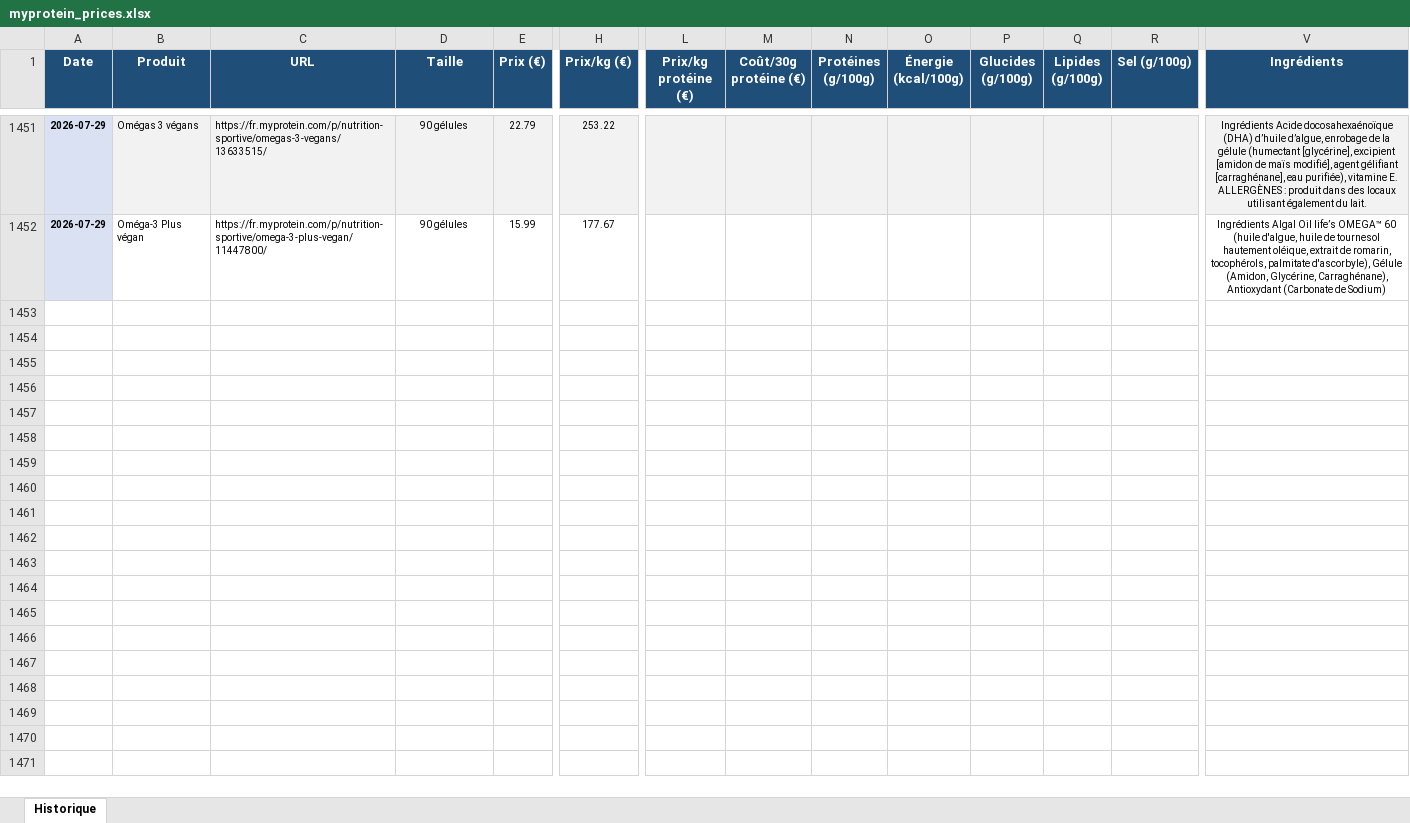
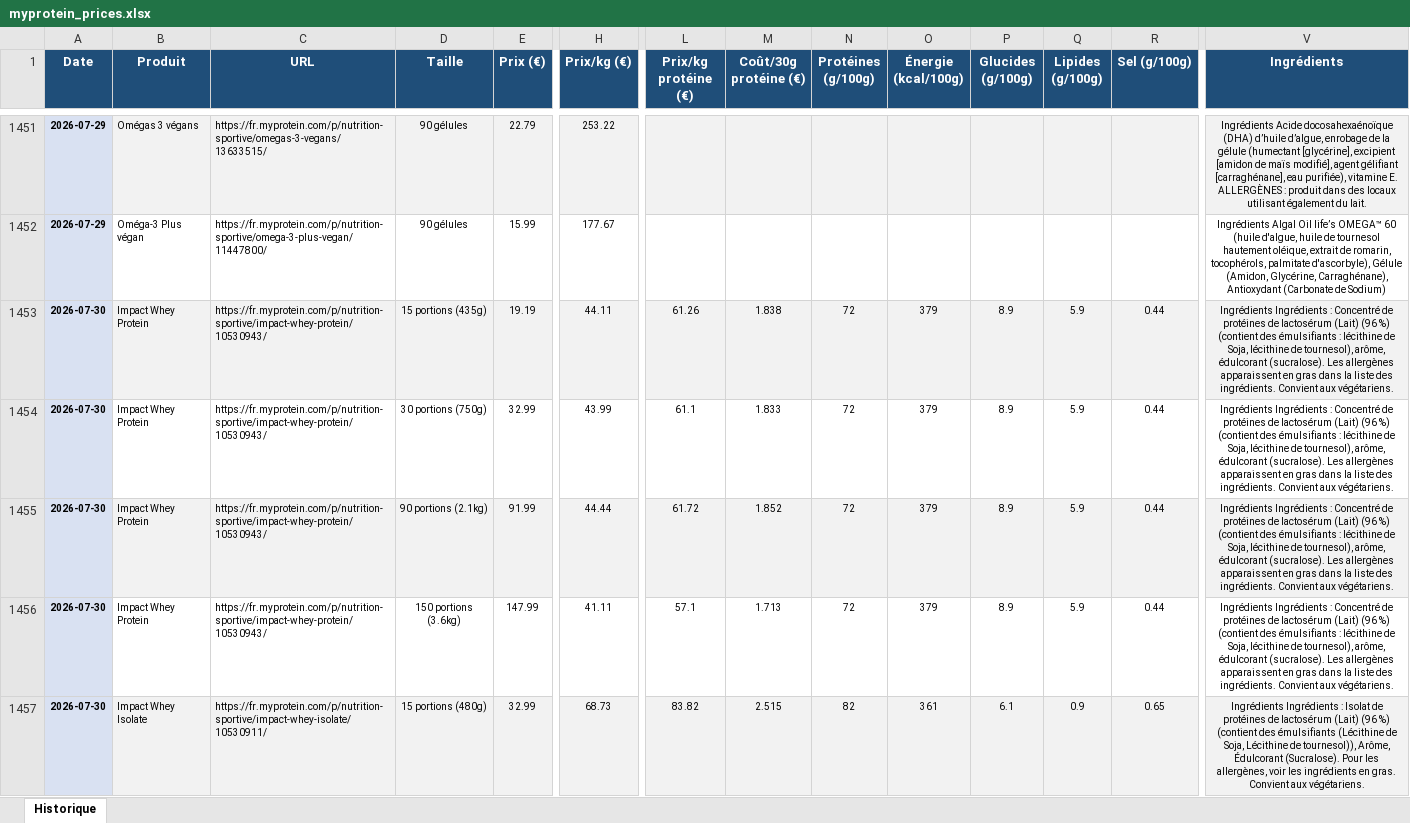
Before and after one commit to Aurel456/whey_price_tracker, an Excel workbook: myprotein_prices.xlsx, sheet Historique, drawn as a sheet; only a part is shown, gaps mark what is left out; values as stored, in another font and other column widths than the file's, no borders; rows hold the shown columns only; the diff covers the shown part only; the diff names each change by its address in the sheet, - before the commit and + after, or states it on an @@ line.

```diff
--- a/myprotein_prices.xlsx (sheet Historique)
+++ b/myprotein_prices.xlsx (sheet Historique)
+row 1453: 2026-07-30 | Impact Whey Protein | https://fr.myprotein.com/p/nutrition-sportive/impact-whey-protein/10530943/ | 15 portions (435g) | 19.19 | 44.11 | 61.26 | 1.838 | 72 | 379 | 8.9 | 5.9 | 0.44 | Ingrédients Ingrédients : Concentré de protéines de lactosérum (Lait) (96 %) (contient des émulsifiants : lécithine de Soja, lécithine de tournesol), arôme, édulcorant (sucralose). Les allergènes apparaissent en gras dans la liste des ingrédients. Convient aux végétariens.
+row 1454: 2026-07-30 | Impact Whey Protein | https://fr.myprotein.com/p/nutrition-sportive/impact-whey-protein/10530943/ | 30 portions (750g) | 32.99 | 43.99 | 61.1 | 1.833 | 72 | 379 | 8.9 | 5.9 | 0.44 | Ingrédients Ingrédients : Concentré de protéines de lactosérum (Lait) (96 %) (contient des émulsifiants : lécithine de Soja, lécithine de tournesol), arôme, édulcorant (sucralose). Les allergènes apparaissent en gras dans la liste des ingrédients. Convient aux végétariens.
+row 1455: 2026-07-30 | Impact Whey Protein | https://fr.myprotein.com/p/nutrition-sportive/impact-whey-protein/10530943/ | 90 portions (2.1kg) | 91.99 | 44.44 | 61.72 | 1.852 | 72 | 379 | 8.9 | 5.9 | 0.44 | Ingrédients Ingrédients : Concentré de protéines de lactosérum (Lait) (96 %) (contient des émulsifiants : lécithine de Soja, lécithine de tournesol), arôme, édulcorant (sucralose). Les allergènes apparaissent en gras dans la liste des ingrédients. Convient aux végétariens.
+row 1456: 2026-07-30 | Impact Whey Protein | https://fr.myprotein.com/p/nutrition-sportive/impact-whey-protein/10530943/ | 150 portions (3.6kg) | 147.99 | 41.11 | 57.1 | 1.713 | 72 | 379 | 8.9 | 5.9 | 0.44 | Ingrédients Ingrédients : Concentré de protéines de lactosérum (Lait) (96 %) (contient des émulsifiants : lécithine de Soja, lécithine de tournesol), arôme, édulcorant (sucralose). Les allergènes apparaissent en gras dans la liste des ingrédients. Convient aux végétariens.
+row 1457: 2026-07-30 | Impact Whey Isolate | https://fr.myprotein.com/p/nutrition-sportive/impact-whey-isolate/10530911/ | 15 portions (480g) | 32.99 | 68.73 | 83.82 | 2.515 | 82 | 361 | 6.1 | 0.9 | 0.65 | Ingrédients Ingrédients : Isolat de protéines de lactosérum (Lait) (96 %) (contient des émulsifiants (Lécithine de Soja, Lécithine de tournesol)), Arôme, Édulcorant (Sucralose). Pour les allergènes, voir les ingrédients en gras. Convient aux végétariens.
```
Also changed, not shown: 30 added rows elsewhere in this sheet, 6 other files.
